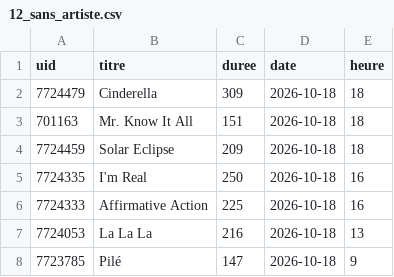
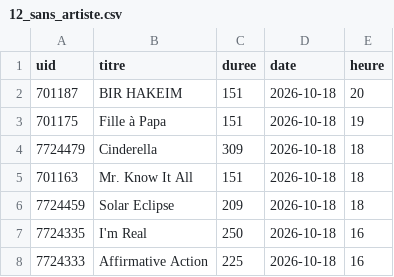
Before and after one commit to gunout/skyrock-monitor, a CSV file: resultats/12_sans_artiste.csv, drawn as a sheet; only a part is shown; the shorter side is filled out with more unchanged rows.

```diff
--- a/resultats/12_sans_artiste.csv
+++ b/resultats/12_sans_artiste.csv
@@ -1,2 +1,4 @@
 uid,titre,duree,date,heure
+701187,BIR HAKEIM,151,2026-10-18,20
+701175,Fille à Papa,151,2026-10-18,19
 7724479,Cinderella,309,2026-10-18,18
```
Also changed, not shown: resultats/01_top_artistes.csv, resultats/02_top_titres.csv, 15 other files.
